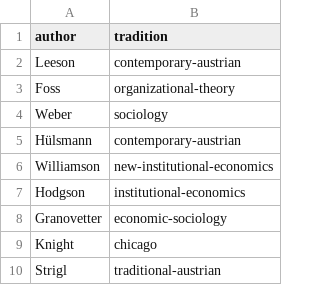
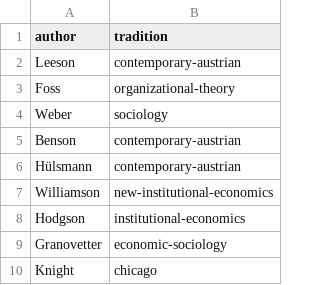
Before and after one commit to pcalais/bibliometrics-austrian-economics, a CSV file: notebooks/map-author-school.csv, drawn as a sheet; only a part is shown; the shorter side is filled out with more unchanged rows; the diff names each change by its address in the sheet, - before the commit and + after, or states it on an @@ line.

```diff
--- a/notebooks/map-author-school.csv
+++ b/notebooks/map-author-school.csv
+row 5: Benson | contemporary-austrian
```
Also changed, not shown: 19 other files.
